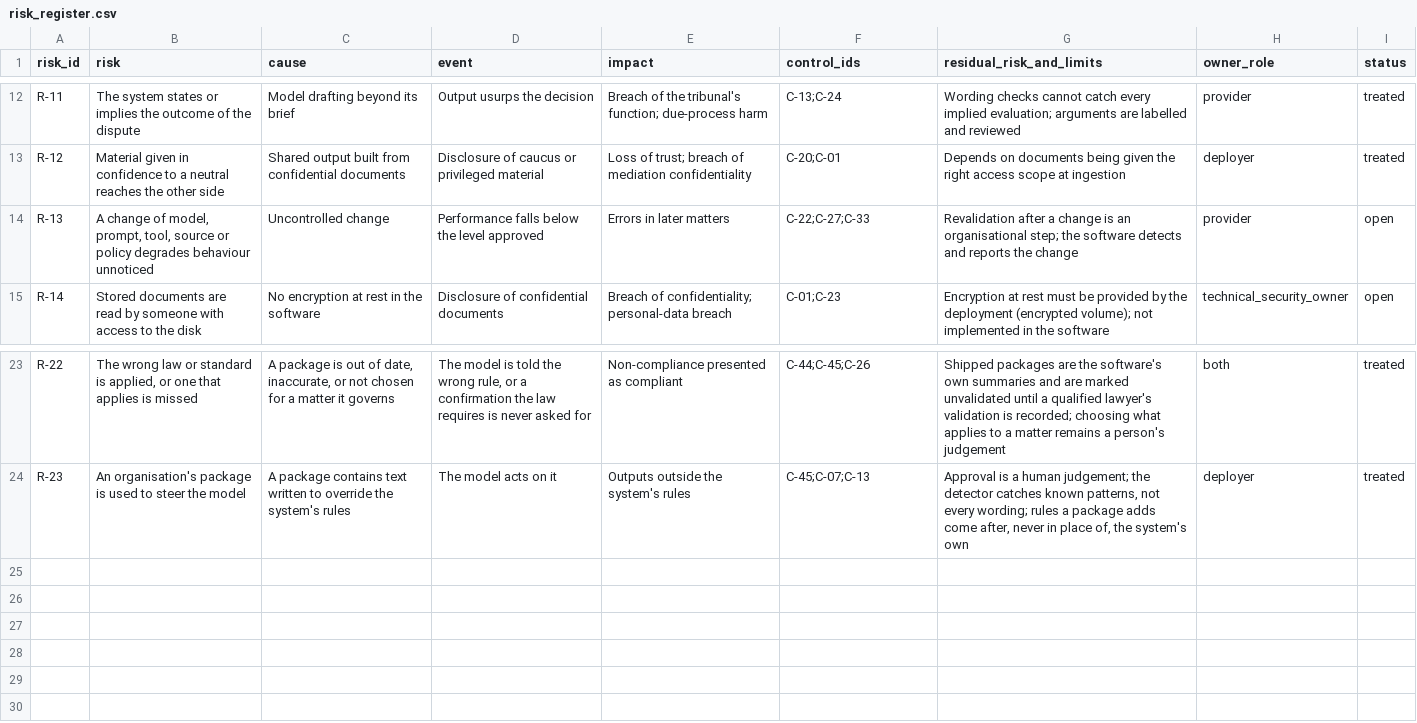
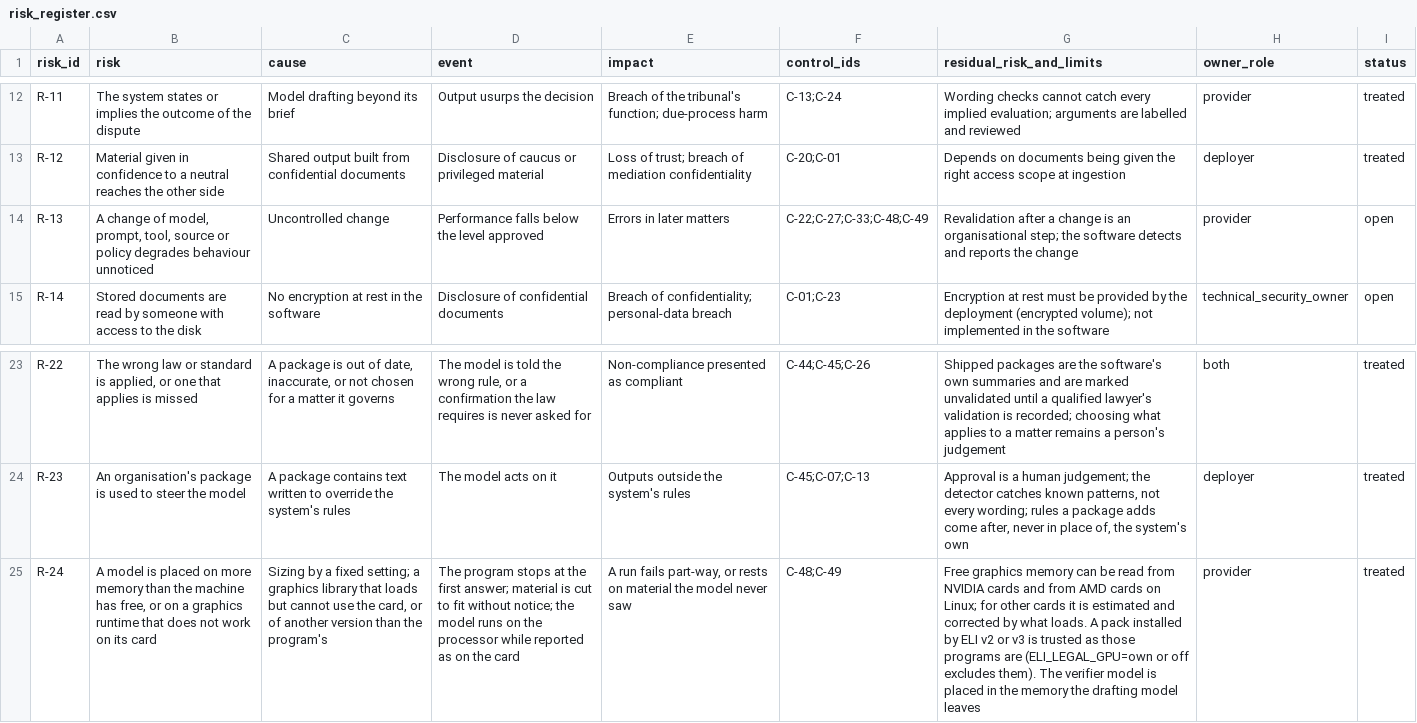
Before and after one commit to ShadowESC95/ELI_Legal, a CSV file: src/eli_legal/governance/registers/risk_register.csv, drawn as a sheet; only a part is shown, gaps mark what is left out; the diff names each change by its address in the sheet, - before the commit and + after, or states it on an @@ line.

```diff
--- a/src/eli_legal/governance/registers/risk_register.csv
+++ b/src/eli_legal/governance/registers/risk_register.csv
-F14 (control_ids): C-22;C-27;C-33
+F14 (control_ids): C-22;C-27;C-33;C-48;C-49
+row 25: R-24 | A model is placed on more memory than the machine has free, or on a graphics runtime that does not work on its card | Sizing by a fixed setting; a graphics library that loads but cannot use the card, or of another version than the program's | The program stops at the first answer; material is cut to fit without notice; the model runs on the processor while reported as on the card | A run fails part-way, or rests on material the model never saw | C-48;C-49 | Free graphics memory can be read from NVIDIA cards and from AMD cards on Linux; for other cards it is estimated and corrected by what loads. A pack installed by ELI v2 or v3 is trusted as those programs are (ELI_LEGAL_GPU=own or off excludes them). The verifier model is placed in the memory the drafting model leaves | provider | treated
```
Also changed, not shown: src/eli_legal/governance/registers/control_register.csv, src/eli_legal/governance/registers/requirements_register.csv, 44 other files.
